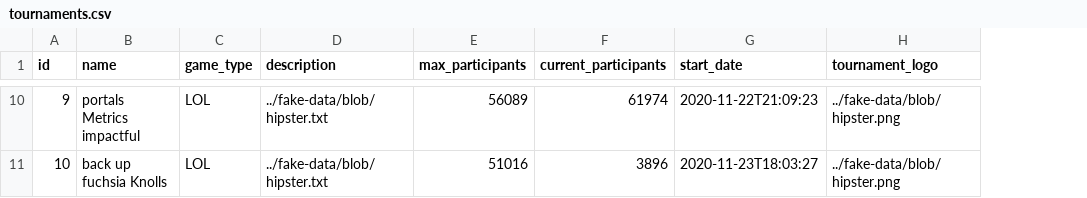
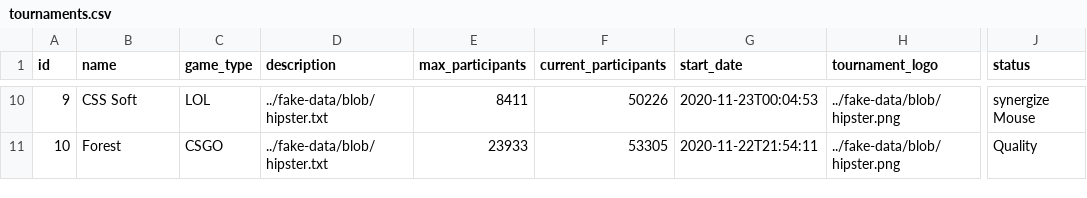
Before and after one commit to Saato97/Praca-Inzynierska, a CSV file: src/main/resources/config/liquibase/fake-data/tournaments.csv, drawn as a sheet; only a part is shown, gaps mark what is left out; the diff covers the shown part only; the diff names each change by its address in the sheet, - before the commit and + after, or states it on an @@ line.

Commit message:
Dodano pole - status turnieju oraz wySwietlanie na stronie turnieju

```diff
--- a/src/main/resources/config/liquibase/fake-data/tournaments.csv
+++ b/src/main/resources/config/liquibase/fake-data/tournaments.csv
+column J (status), rows 10-11: synergize Mouse | Quality
-B10 (name): portals Metrics impactful
+B10 (name): CSS Soft
-E10 (max_participants): 56089
+E10 (max_participants): 8411
-F10 (current_participants): 61974
+F10 (current_participants): 50226
-G10 (start_date): 2020-11-22T21:09:23
+G10 (start_date): 2020-11-23T00:04:53
-B11 (name): back up fuchsia Knolls
+B11 (name): Forest
-C11 (game_type): LOL
+C11 (game_type): CSGO
-E11 (max_participants): 51016
+E11 (max_participants): 23933
-F11 (current_participants): 3896
+F11 (current_participants): 53305
-G11 (start_date): 2020-11-23T18:03:27
+G11 (start_date): 2020-11-22T21:54:11
```
Also changed, not shown: 32 edited cells elsewhere in this file, 14 other files.
